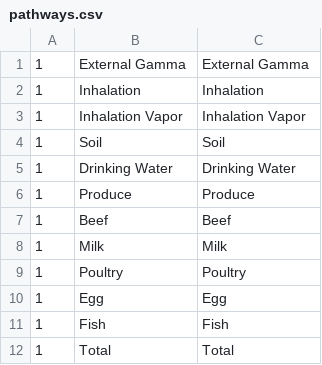
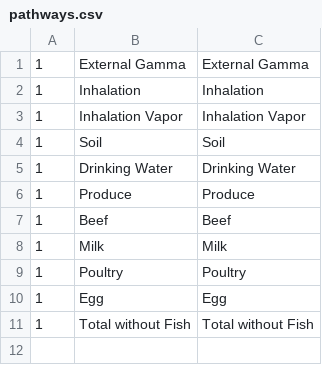
Before and after one commit to SLindberg-intera/new_docs, a CSV file: tools/ca-dosecalc/examples/input/pathways.csv, drawn as a sheet.

```diff
--- a/tools/ca-dosecalc/examples/input/pathways.csv
+++ b/tools/ca-dosecalc/examples/input/pathways.csv
@@ -10,3 +10,2 @@
 1,Egg,Egg
-1,Fish,Fish
-1,Total,Total
+1,Total without Fish,Total without Fish
```
Also changed, not shown: tools/ca-dosecalc/examples/input/tempcopc.csv, 4 other files.
